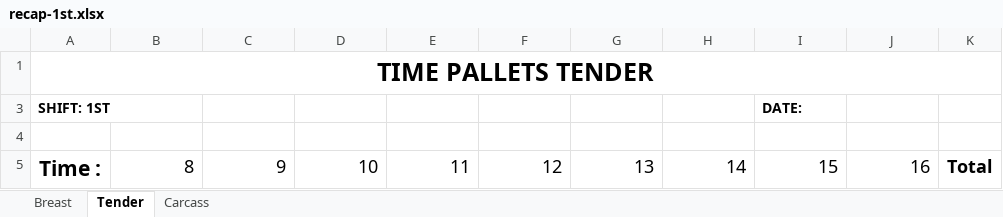
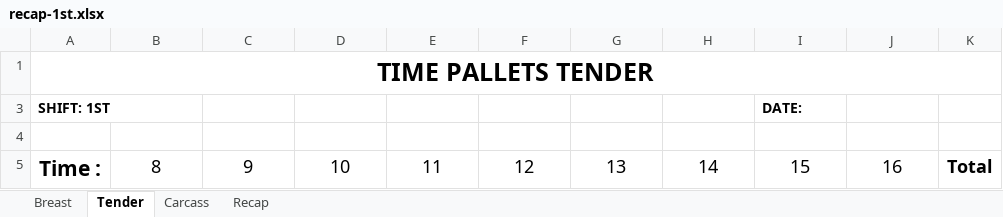
Before and after one commit to tdphuochuy/CustomLabelPrinter, an Excel workbook: CustomLabelPrinter/src/paperwork/dsi/recap-1st.xlsx, sheet Tender, drawn as a sheet; values as stored, in another font and other column widths than the file's, no borders; the diff names each change by its address in the sheet, - before the commit and + after, or states it on an @@ line.

Commit message:
Added recap for 1st ppw

```diff
--- a/CustomLabelPrinter/src/paperwork/dsi/recap-1st.xlsx (sheet Tender)
+++ b/CustomLabelPrinter/src/paperwork/dsi/recap-1st.xlsx (sheet Tender)
+sheet tab: Recap
-B5:J5 alignment: right
+B5:J5 alignment: center
```
Also changed, not shown: sheet Carcass, 4 other files.
